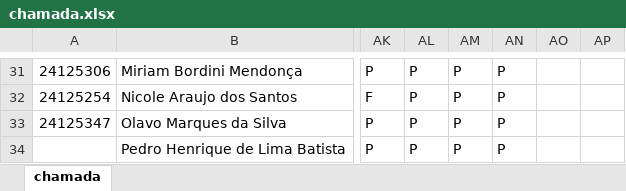
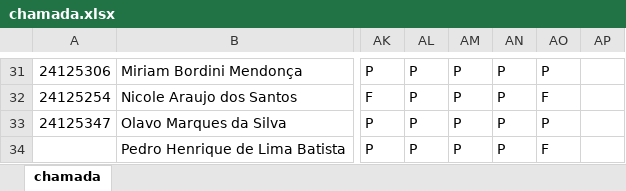
Before and after one commit to wellifabio/sesi2024, an Excel workbook: 2em/1DES/chamada.xlsx, sheet chamada, drawn as a sheet; only a part is shown, gaps mark what is left out; values as stored, in another font and other column widths than the file's, no borders; conditional formats not drawn; the diff covers the shown part only; the diff names each change by its address in the sheet, - before the commit and + after, or states it on an @@ line.

Commit message:
chamada

```diff
--- a/2em/1DES/chamada.xlsx (sheet chamada)
+++ b/2em/1DES/chamada.xlsx (sheet chamada)
-AO31: (empty)
+AO31: P
-AO32: (empty)
+AO32: F
-AO33: (empty)
+AO33: P
-AO34: (empty)
+AO34: F
```
Also changed, not shown: 28 edited cells elsewhere in this sheet.
